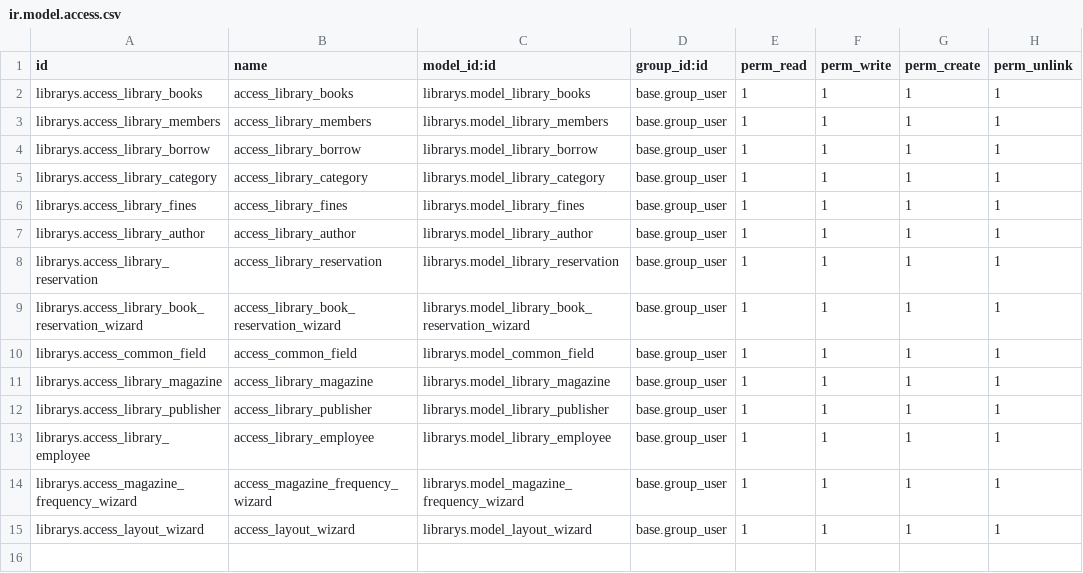
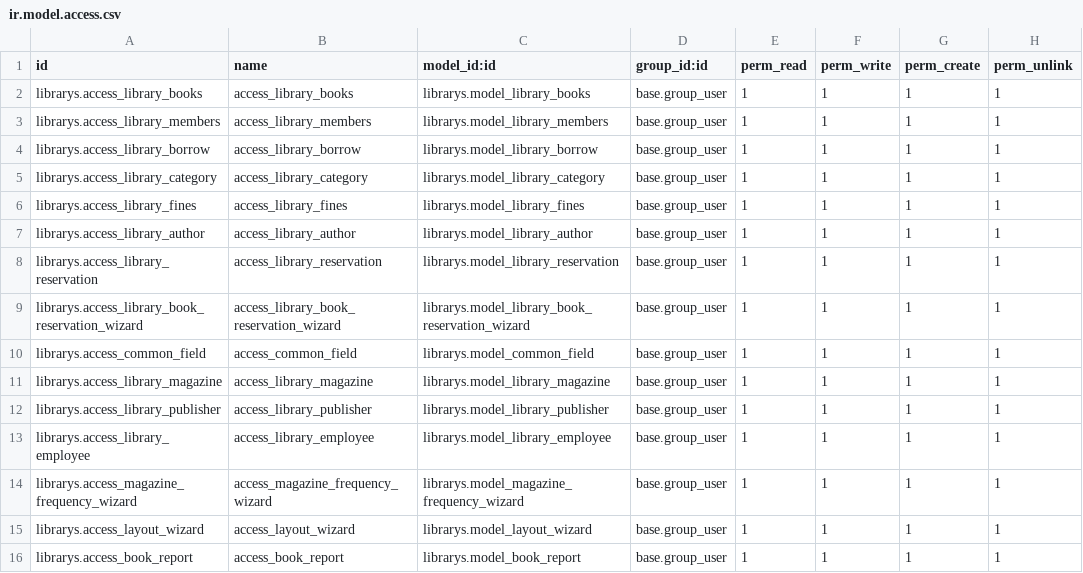
Before and after one commit to vaishnavitechcoder/library-management-systems, a CSV file: new_module/librarys/security/ir.model.access.csv, drawn as a sheet; the diff names each change by its address in the sheet, - before the commit and + after, or states it on an @@ line.

Commit message:
new changes in library module on 16 april 2025

```diff
--- a/new_module/librarys/security/ir.model.access.csv
+++ b/new_module/librarys/security/ir.model.access.csv
+row 16: librarys.access_book_report | access_book_report | librarys.model_book_report | base.group_user | 1 | 1 | 1 | 1
```
Also changed, not shown: 21 other files.
